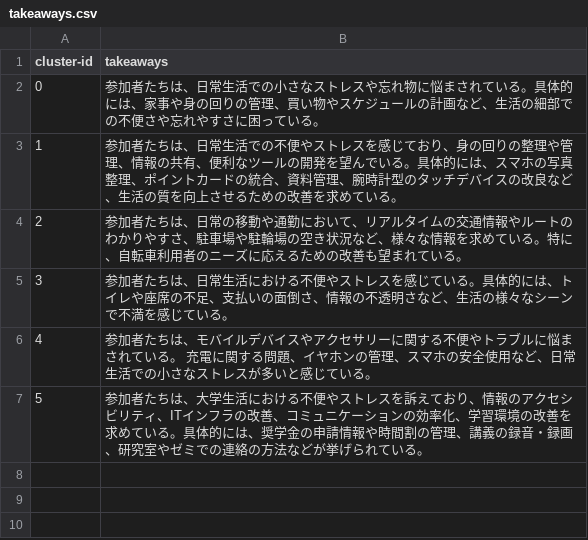
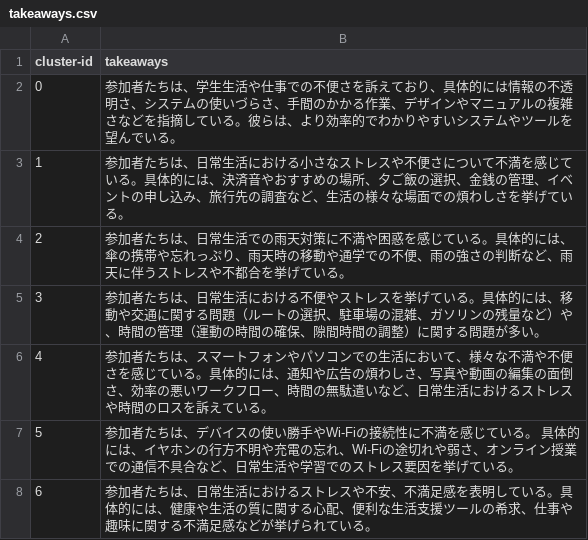
Before and after one commit to L-teru/cit_aiweb3gairon_broadlistening, a CSV file: data/original/takeaways.csv, drawn as a sheet.

```diff
--- a/data/original/takeaways.csv
+++ b/data/original/takeaways.csv
@@ -1,7 +1,8 @@
 cluster-id,takeaways
-0,参加者たちは、日常生活での小さなストレスや忘れ物に悩まされている。具体的には、家事や身の回りの管理、買い物やスケジュールの計画など、生活の細部での不便さや忘れやすさに困っている。
-1,参加者たちは、日常生活での不便やストレスを感じており、身の回りの整理や管理、情報の共有、便利なツールの開発を望んでいる。具体的には、スマホの写真整理、ポイントカードの統合、資料管理、腕時計型のタッチデバイスの改良など、生活の質を向上させるための改善を求めている。
-2,参加者たちは、日常の移動や通勤において、リアルタイムの交通情報やルートのわかりやすさ、駐車場や駐輪場の空き状況など、様々な情報を求めている。特に、自転車利用者のニーズに応えるための改善も望まれている。
-3,参加者たちは、日常生活における不便やストレスを感じている。具体的には、トイレや座席の不足、支払いの面倒さ、情報の不透明さなど、生活の様々なシーンで不満を感じている。
-4,参加者たちは、モバイルデバイスやアクセサリーに関する不便やトラブルに悩まされている。 充電に関する問題、イヤホンの管理、スマホの安全使用など、日常生活での小さなストレスが多いと感じている。
-5,参加者たちは、大学生活における不便やストレスを訴えており、情報のアクセシビリティ、ITインフラの改善、コミュニケーションの効率化、学習環境の改善を求めている。具体的には、奨学金の申請情報や時間割の管理、講義の録音・録画、研究室やゼミでの連絡の方法などが挙げられている。
+0,参加者たちは、学生生活や仕事での不便さを訴えており、具体的には情報の不透明さ、システムの使いづらさ、手間のかかる作業、デザインやマニュアルの複雑さなどを指摘している。彼らは、より効率的でわかりやすいシステムやツールを望んでいる。
+1,参加者たちは、日常生活における小さなストレスや不便さについて不満を感じている。具体的には、決済音やおすすめの場所、夕ご飯の選択、金銭の管理、イベントの申し込み、旅行先の調査など、生活の様々な場面での煩わしさを挙げている。
+2,参加者たちは、日常生活での雨天対策に不満や困惑を感じている。具体的には、傘の携帯や忘れっぷり、雨天時の移動や通学での不便、雨の強さの判断など、雨天に伴うストレスや不都合を挙げている。
+3,参加者たちは、日常生活における不便やストレスを挙げている。具体的には、移動や交通に関する問題（ルートの選択、駐車場の混雑、ガソリンの残量など）や、時間の管理（運動の時間の確保、隙間時間の調整）に関する問題が多い。
+4,参加者たちは、スマートフォンやパソコンでの生活において、様々な不満や不便さを感じている。具体的には、通知や広告の煩わしさ、写真や動画の編集の面倒さ、効率の悪いワークフロー、時間の無駄遣いなど、日常生活におけるストレスや時間のロスを訴えている。
+5,参加者たちは、デバイスの使い勝手やWi-Fiの接続性に不満を感じている。 具体的には、イヤホンの行方不明や充電の忘れ、Wi-Fiの途切れや弱さ、オンライン授業での通信不具合など、日常生活や学習でのストレス要因を挙げている。
+6,参加者たちは、日常生活におけるストレスや不安、不満足感を表明している。具体的には、健康や生活の質に関する心配、便利な生活支援ツールの希求、仕事や趣味に関する不満足感などが挙げられている。
```
Also changed, not shown: data/original/clustered_ideas.csv, 9 other files.
